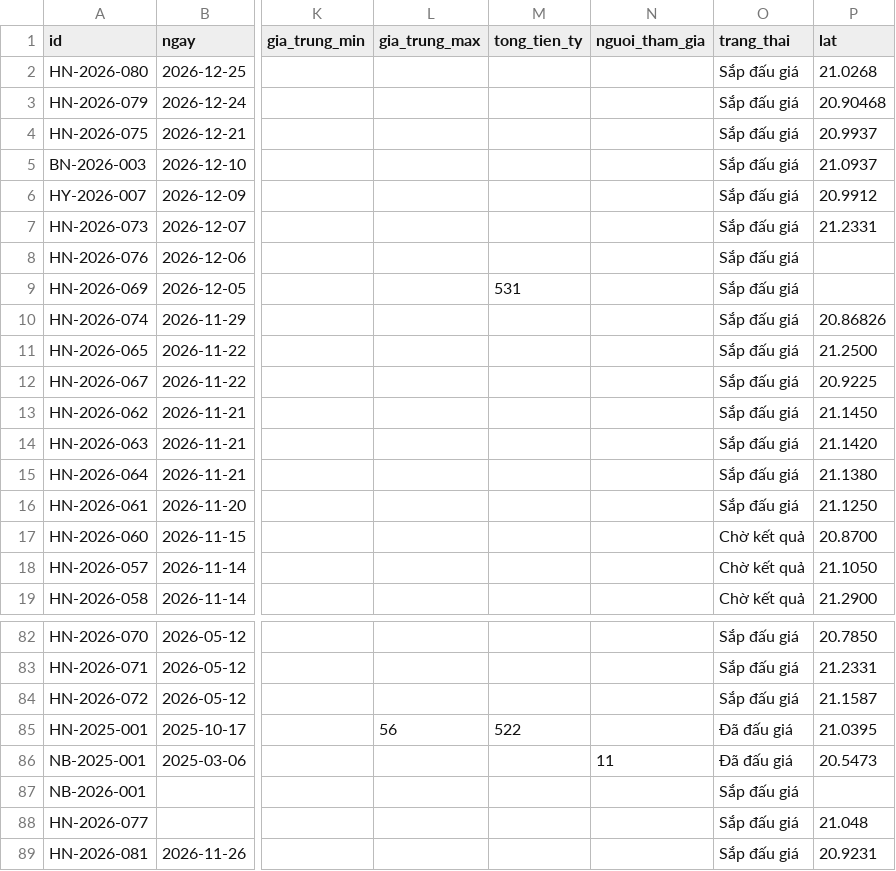
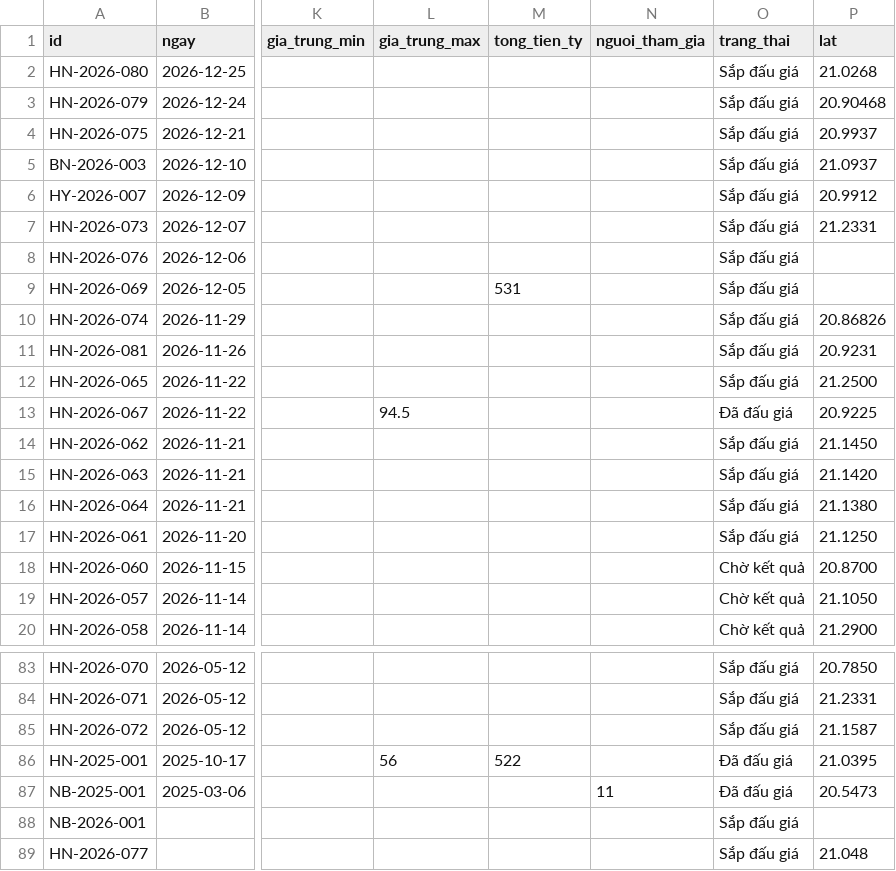
Before and after one commit to pnhimai98-creator/ban-do-dau-gia, a CSV file: data.csv, drawn as a sheet; only a part is shown, gaps mark what is left out; addresses are those after the commit; the diff names each change by its address in the sheet, - before the commit and + after, or states it on an @@ line.

Commit message:
Bảng tính: sửa 1 phiên

```diff
--- a/data.csv
+++ b/data.csv
@@ row 89 moved to row 11: HN-2026-081 @@
-L13 (gia_trung_max): (empty)
+L13 (gia_trung_max): 94.5
-O13 (trang_thai): Sắp đấu giá
+O13 (trang_thai): Đã đấu giá
```
